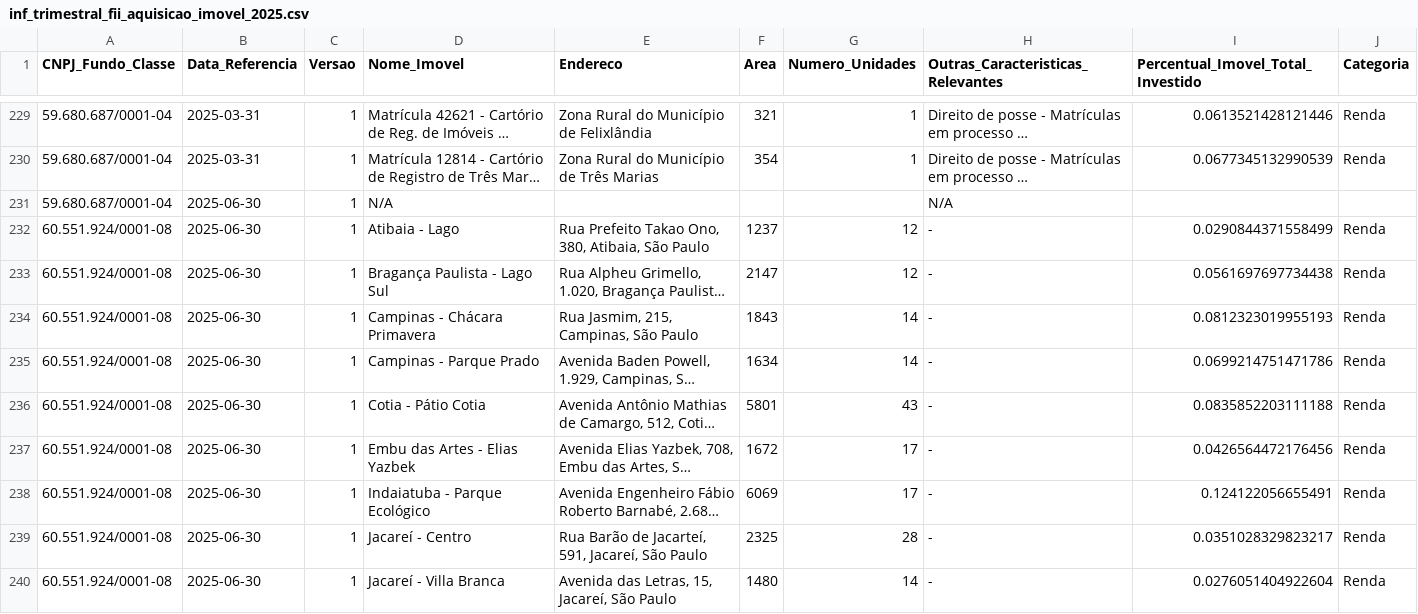
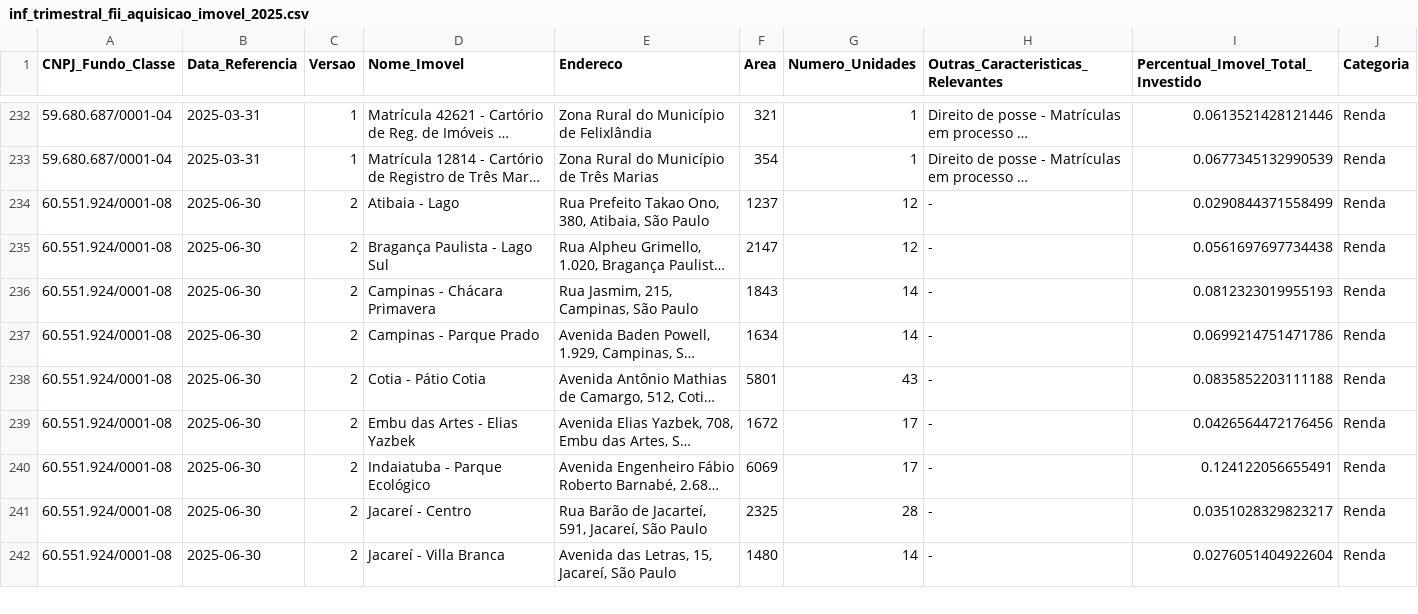
Before and after one commit to VBGVictor/CVM-FII-Data, a CSV file: output/dados_projeto/inf_trimestral_fii_2025/inf_trimestral_fii_aquisicao_imovel_2025.csv, drawn as a sheet; only a part is shown, gaps mark what is left out; long unchanged cells end in …; removed rows and columns are numbered as before the commit, all else as after; the diff covers the shown part only; the diff names each change by its address in the sheet, - before the commit and + after, or states it on an @@ line.

```diff
--- a/output/dados_projeto/inf_trimestral_fii_2025/inf_trimestral_fii_aquisicao_imovel_2025.csv
+++ b/output/dados_projeto/inf_trimestral_fii_2025/inf_trimestral_fii_aquisicao_imovel_2025.csv
-row 231: 59.680.687/0001-04 | 2025-06-30 | 1 | N/A |  |  |  | N/A
-C234:C242 (Versao): 1
+C234:C242 (Versao): 2
```
Also changed, not shown: 4 added rows, 1 removed row and 9 edited cells elsewhere in this file, output/dados_projeto/consolidado_fii_imovel_desempenho.csv, output/dados_projeto/inf_trimestral_fii_2025/inf_trimestral_fii_geral_2025.csv, 49 other files.
